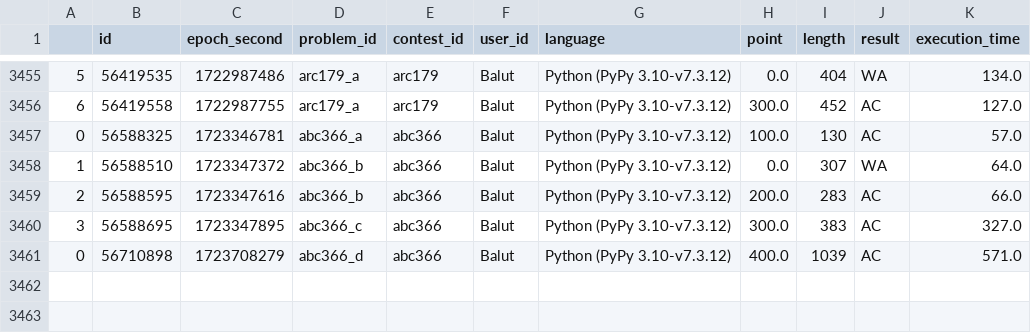
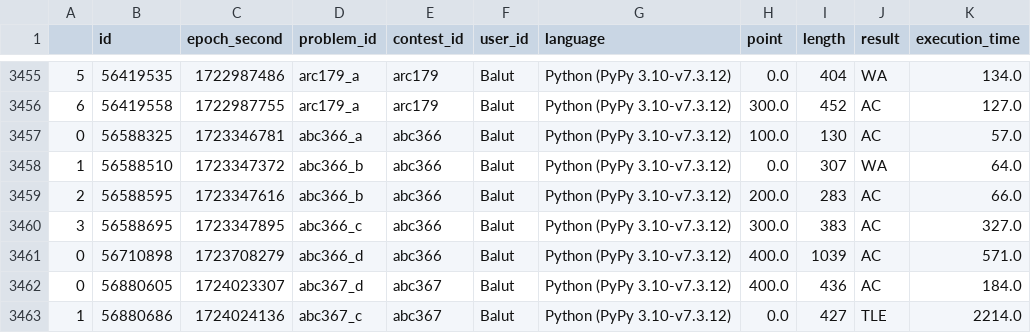
Before and after one commit to Balut-moko/procon-grassmaker-archive, a CSV file: data/AtCoder.csv, drawn as a sheet; only a part is shown, gaps mark what is left out; the diff names each change by its address in the sheet, - before the commit and + after, or states it on an @@ line.

Commit message:
update Atcoder.csv

```diff
--- a/data/AtCoder.csv
+++ b/data/AtCoder.csv
+row 3462: 0 | 56880605 | 1724023307 | abc367_d | abc367 | Balut | Python (PyPy 3.10-v7.3.12) | 400.0 | 436 | AC | 184.0
+row 3463: 1 | 56880686 | 1724024136 | abc367_c | abc367 | Balut | Python (PyPy 3.10-v7.3.12) | 0.0 | 427 | TLE | 2214.0
```
